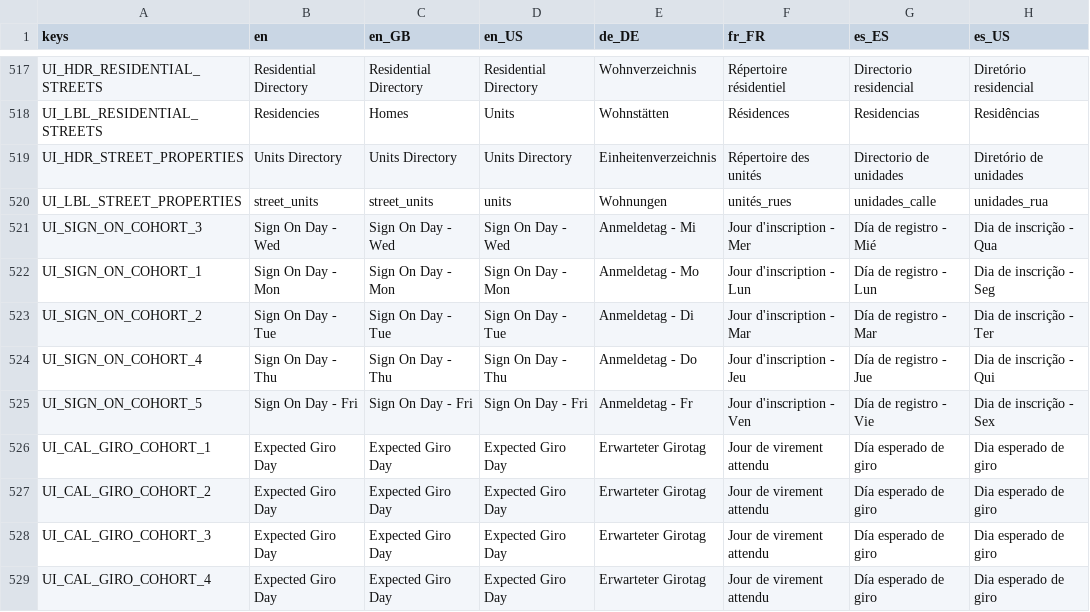
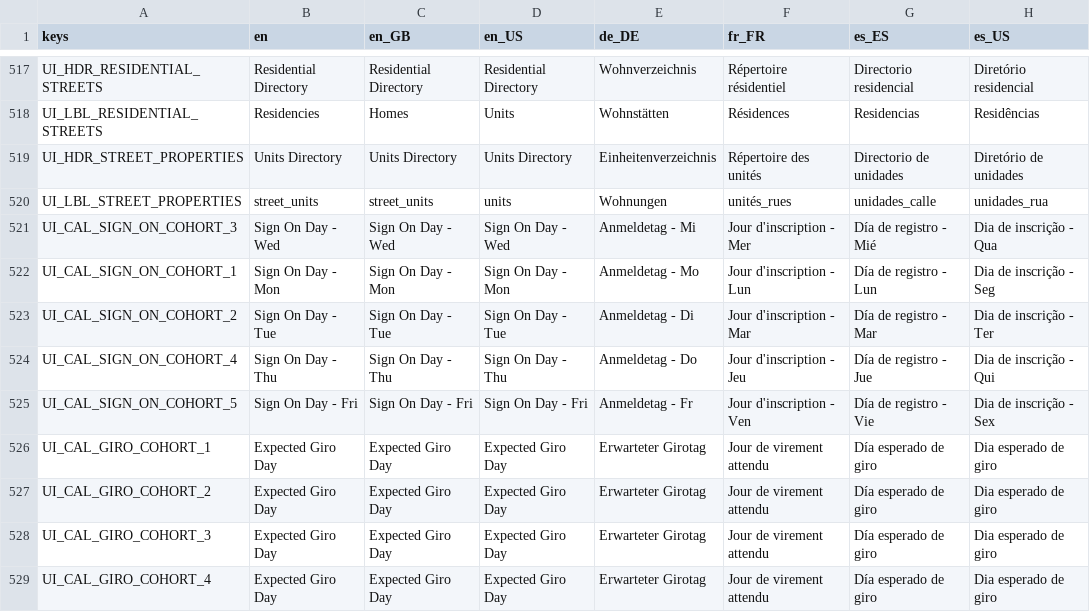
Before and after one commit to Hysnap/robs-game, a CSV file: data_modules/core/localization/ui_strings.csv, drawn as a sheet; only a part is shown, gaps mark what is left out.

Commit message:
UIStringUpdate

```diff
--- a/data_modules/core/localization/ui_strings.csv
+++ b/data_modules/core/localization/ui_strings.csv
@@ -520,7 +520,7 @@
 "UI_LBL_STREET_PROPERTIES","street_units","street_units","units","Wohnungen","unités_rues","unidades_calle","unidades_rua"
-"UI_SIGN_ON_COHORT_3","Sign On Day - Wed","Sign On Day - Wed","Sign On Day - Wed","Anmeldetag - Mi","Jour d'inscription - Mer","Día de registro - Mié","Dia de inscrição - Qua"
-"UI_SIGN_ON_COHORT_1","Sign On Day - Mon","Sign On Day - Mon","Sign On Day - Mon","Anmeldetag - Mo","Jour d'inscription - Lun","Día de registro - Lun","Dia de inscrição - Seg"
-"UI_SIGN_ON_COHORT_2","Sign On Day - Tue","Sign On Day - Tue","Sign On Day - Tue","Anmeldetag - Di","Jour d'inscription - Mar","Día de registro - Mar","Dia de inscrição - Ter"
-"UI_SIGN_ON_COHORT_4","Sign On Day - Thu","Sign On Day - Thu","Sign On Day - Thu","Anmeldetag - Do","Jour d'inscription - Jeu","Día de registro - Jue","Dia de inscrição - Qui"
-"UI_SIGN_ON_COHORT_5","Sign On Day - Fri","Sign On Day - Fri","Sign On Day - Fri","Anmeldetag - Fr","Jour d'inscription - Ven","Día de registro - Vie","Dia de inscrição - Sex"
+"UI_CAL_SIGN_ON_COHORT_3","Sign On Day - Wed","Sign On Day - Wed","Sign On Day - Wed","Anmeldetag - Mi","Jour d'inscription - Mer","Día de registro - Mié","Dia de inscrição - Qua"
+"UI_CAL_SIGN_ON_COHORT_1","Sign On Day - Mon","Sign On Day - Mon","Sign On Day - Mon","Anmeldetag - Mo","Jour d'inscription - Lun","Día de registro - Lun","Dia de inscrição - Seg"
+"UI_CAL_SIGN_ON_COHORT_2","Sign On Day - Tue","Sign On Day - Tue","Sign On Day - Tue","Anmeldetag - Di","Jour d'inscription - Mar","Día de registro - Mar","Dia de inscrição - Ter"
+"UI_CAL_SIGN_ON_COHORT_4","Sign On Day - Thu","Sign On Day - Thu","Sign On Day - Thu","Anmeldetag - Do","Jour d'inscription - Jeu","Día de registro - Jue","Dia de inscrição - Qui"
+"UI_CAL_SIGN_ON_COHORT_5","Sign On Day - Fri","Sign On Day - Fri","Sign On Day - Fri","Anmeldetag - Fr","Jour d'inscription - Ven","Día de registro - Vie","Dia de inscrição - Sex"
 "UI_CAL_GIRO_COHORT_1","Expected Giro Day","Expected Giro Day","Expected Giro Day","Erwarteter Girotag","Jour de virement attendu","Día esperado de giro","Dia esperado de giro"
```
